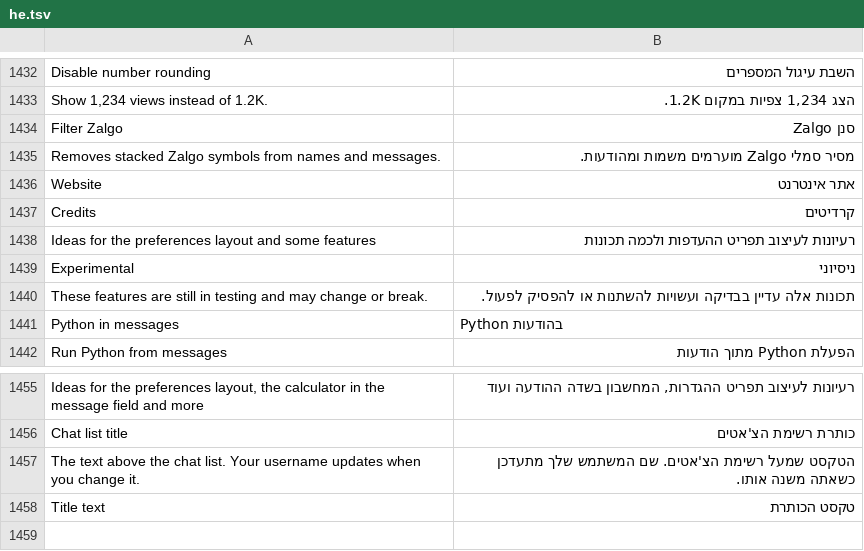
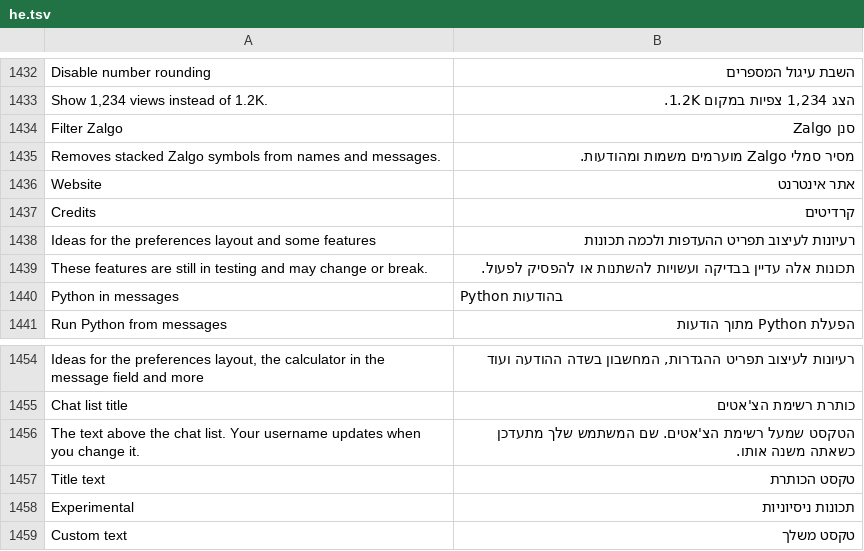
Before and after one commit to JettaXP/pixelGram, a TSV file: src/main/resources/i18n/he.tsv, drawn as a sheet; only a part is shown, gaps mark what is left out.

```diff
--- a/src/main/resources/i18n/he.tsv
+++ b/src/main/resources/i18n/he.tsv
@@ -1438,3 +1438,2 @@ Credits	קרדיטים
 Ideas for the preferences layout and some features	רעיונות לעיצוב תפריט ההעדפות ולכמה תכונות
-Experimental	ניסיוני
 These features are still in testing and may change or break.	תכונות אלה עדיין בבדיקה ועשויות להשתנות או להפסיק לפעול.
@@ -1458 +1457,3 @@ The text above the chat list. Your username updates when you change it.	הטקס
 Title text	טקסט הכותרת
+Experimental	תכונות ניסיוניות
+Custom text	טקסט משלך
```
Also changed, not shown: src/main/resources/i18n/ru.tsv, 2 other files.
